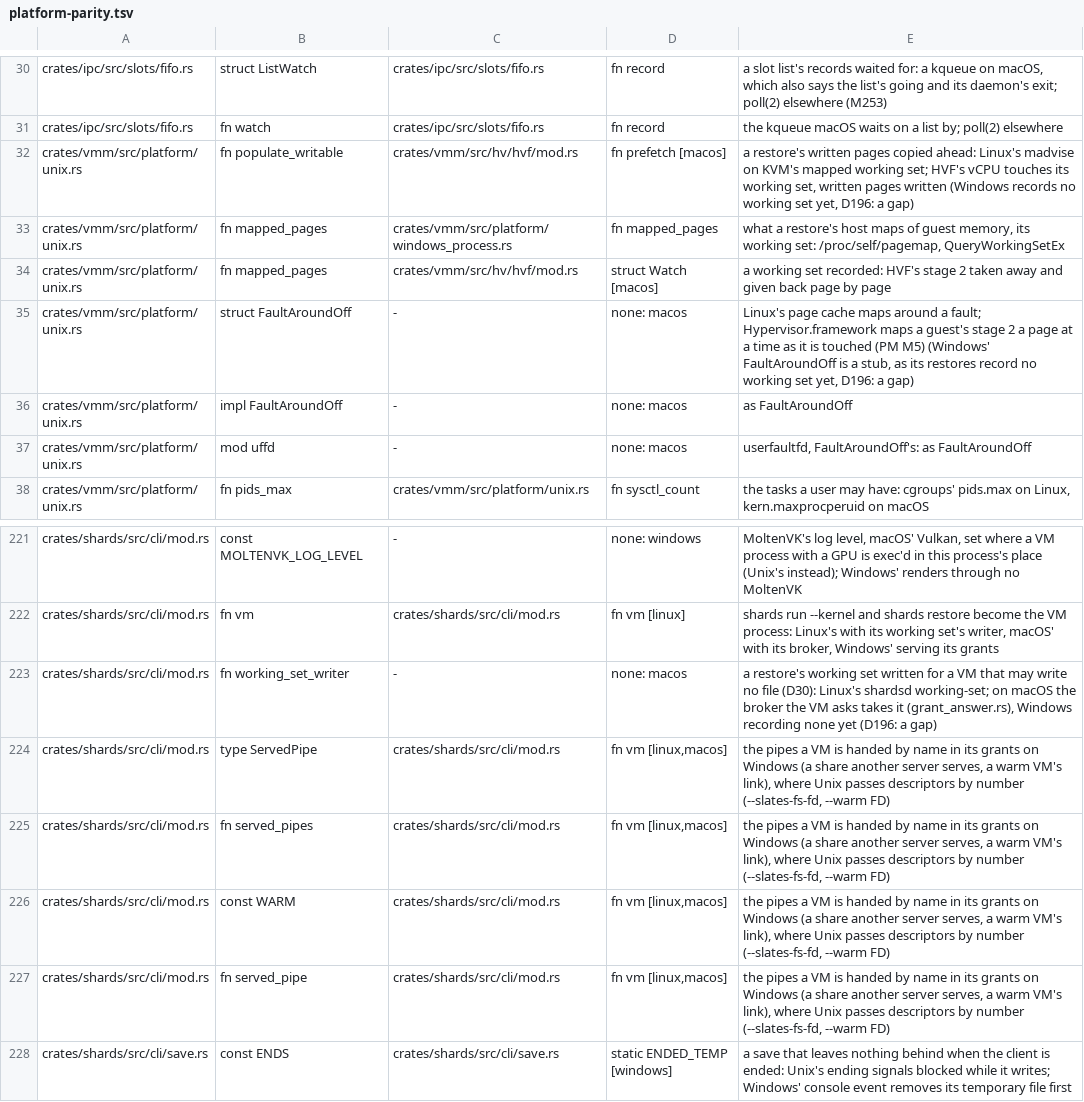
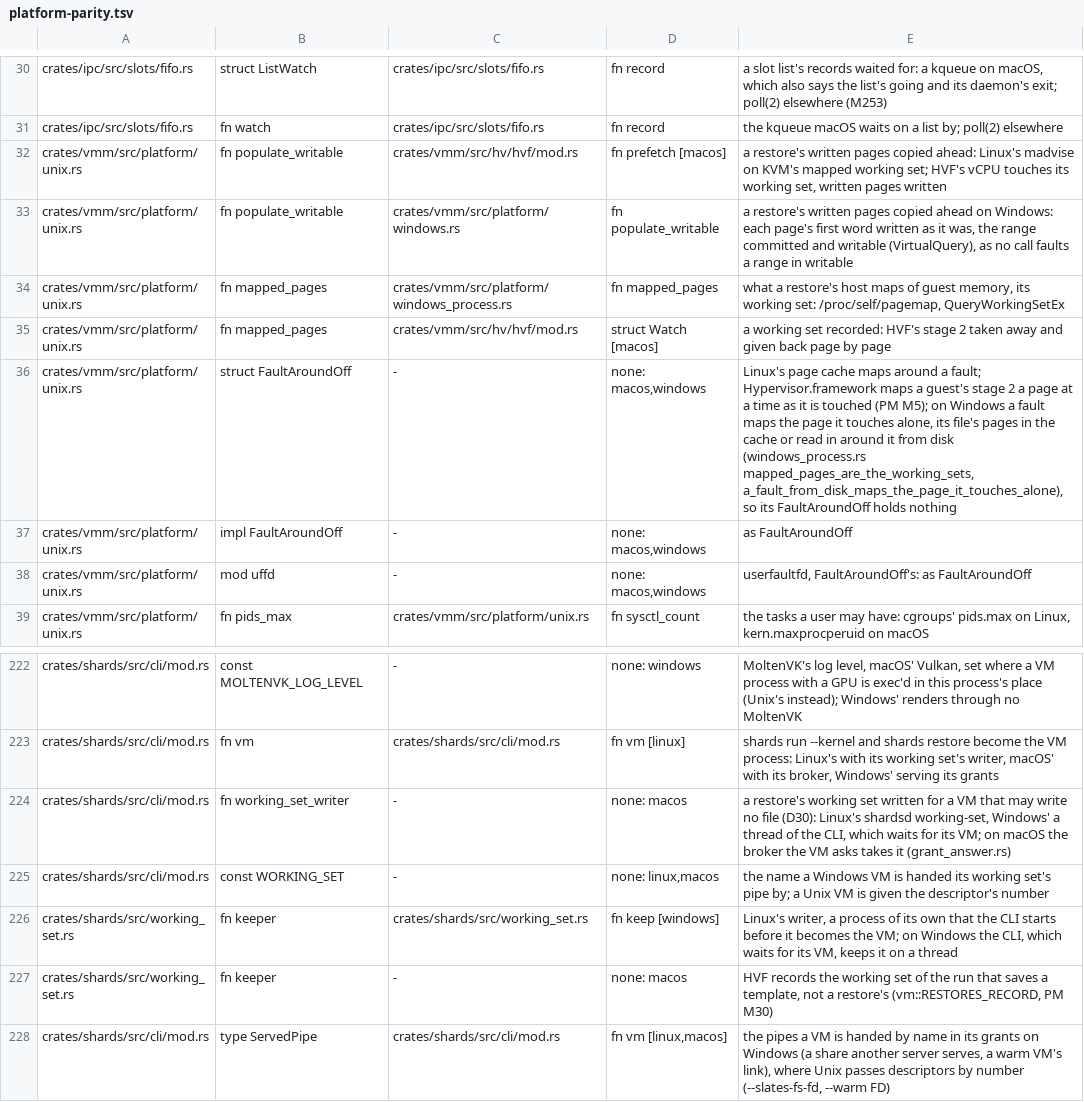
Before and after one commit to hyper-light/shards, a TSV file: scripts/audit/platform-parity.tsv, drawn as a sheet; only a part is shown, gaps mark what is left out; the shorter side is filled out with more unchanged rows.

```diff
--- a/scripts/audit/platform-parity.tsv
+++ b/scripts/audit/platform-parity.tsv
@@ -31,8 +31,9 @@ crates/ipc/src/slots/fifo.rs	struct ListWatch	crates/ipc/src/slots/fifo.rs	fn re
 crates/ipc/src/slots/fifo.rs	fn watch	crates/ipc/src/slots/fifo.rs	fn record	the kqueue macOS waits on a list by; poll(2) elsewhere
-crates/vmm/src/platform/unix.rs	fn populate_writable	crates/vmm/src/hv/hvf/mod.rs	fn prefetch [macos]	a restore's written pages copied ahead: Linux's madvise on KVM's mapped working set; HVF's vCPU touches its working set, written pages written (Windows records no working set yet, D196: a gap)
+crates/vmm/src/platform/unix.rs	fn populate_writable	crates/vmm/src/hv/hvf/mod.rs	fn prefetch [macos]	a restore's written pages copied ahead: Linux's madvise on KVM's mapped working set; HVF's vCPU touches its working set, written pages written
+crates/vmm/src/platform/unix.rs	fn populate_writable	crates/vmm/src/platform/windows.rs	fn populate_writable	a restore's written pages copied ahead on Windows: each page's first word written as it was, the range committed and writable (VirtualQuery), as no call faults a range in writable
 crates/vmm/src/platform/unix.rs	fn mapped_pages	crates/vmm/src/platform/windows_process.rs	fn mapped_pages	what a restore's host maps of guest memory, its working set: /proc/self/pagemap, QueryWorkingSetEx
 crates/vmm/src/platform/unix.rs	fn mapped_pages	crates/vmm/src/hv/hvf/mod.rs	struct Watch [macos]	a working set recorded: HVF's stage 2 taken away and given back page by page
-crates/vmm/src/platform/unix.rs	struct FaultAroundOff	-	none: macos	Linux's page cache maps around a fault; Hypervisor.framework maps a guest's stage 2 a page at a time as it is touched (PM M5) (Windows' FaultAroundOff is a stub, as its restores record no working set yet, D196: a gap)
-crates/vmm/src/platform/unix.rs	impl FaultAroundOff	-	none: macos	as FaultAroundOff
-crates/vmm/src/platform/unix.rs	mod uffd	-	none: macos	userfaultfd, FaultAroundOff's: as FaultAroundOff
+crates/vmm/src/platform/unix.rs	struct FaultAroundOff	-	none: macos,windows	Linux's page cache maps around a fault; Hypervisor.framework maps a guest's stage 2 a page at a time as it is touched (PM M5); on Windows a fault maps the page it touches alone, its file's pages in the cache or read in around it from disk (windows_process.rs mapped_pages_are_the_working_sets, a_fault_from_disk_maps_the_page_it_touches_alone), so its FaultAroundOff holds nothing
+crates/vmm/src/platform/unix.rs	impl FaultAroundOff	-	none: macos,windows	as FaultAroundOff
+crates/vmm/src/platform/unix.rs	mod uffd	-	none: macos,windows	userfaultfd, FaultAroundOff's: as FaultAroundOff
 crates/vmm/src/platform/unix.rs	fn pids_max	crates/vmm/src/platform/unix.rs	fn sysctl_count	the tasks a user may have: cgroups' pids.max on Linux, kern.maxprocperuid on macOS
@@ -222,3 +223,6 @@ crates/shards/src/cli/mod.rs	const MOLTENVK_LOG_LEVEL	-	none: windows	MoltenVK's
 crates/shards/src/cli/mod.rs	fn vm	crates/shards/src/cli/mod.rs	fn vm [linux]	shards run --kernel and shards restore become the VM process: Linux's with its working set's writer, macOS' with its broker, Windows' serving its grants
-crates/shards/src/cli/mod.rs	fn working_set_writer	-	none: macos	a restore's working set written for a VM that may write no file (D30): Linux's shardsd working-set; on macOS the broker the VM asks takes it (grant_answer.rs), Windows recording none yet (D196: a gap)
+crates/shards/src/cli/mod.rs	fn working_set_writer	-	none: macos	a restore's working set written for a VM that may write no file (D30): Linux's shardsd working-set, Windows' a thread of the CLI, which waits for its VM; on macOS the broker the VM asks takes it (grant_answer.rs)
+crates/shards/src/cli/mod.rs	const WORKING_SET	-	none: linux,macos	the name a Windows VM is handed its working set's pipe by; a Unix VM is given the descriptor's number
+crates/shards/src/working_set.rs	fn keeper	crates/shards/src/working_set.rs	fn keep [windows]	Linux's writer, a process of its own that the CLI starts before it becomes the VM; on Windows the CLI, which waits for its VM, keeps it on a thread
+crates/shards/src/working_set.rs	fn keeper	-	none: macos	HVF records the working set of the run that saves a template, not a restore's (vm::RESTORES_RECORD, PM M30)
 crates/shards/src/cli/mod.rs	type ServedPipe	crates/shards/src/cli/mod.rs	fn vm [linux,macos]	the pipes a VM is handed by name in its grants on Windows (a share another server serves, a warm VM's link), where Unix passes descriptors by number (--slates-fs-fd, --warm FD)
```
Also changed, not shown: 14 other files.
